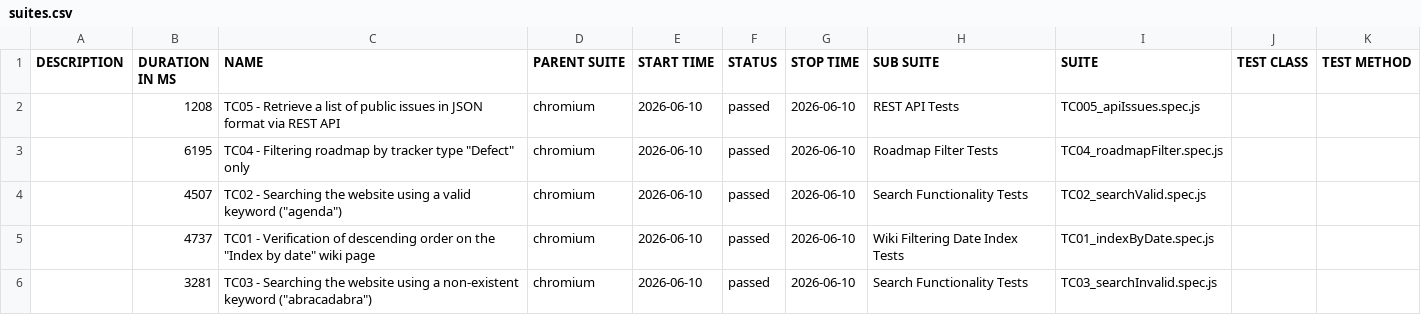
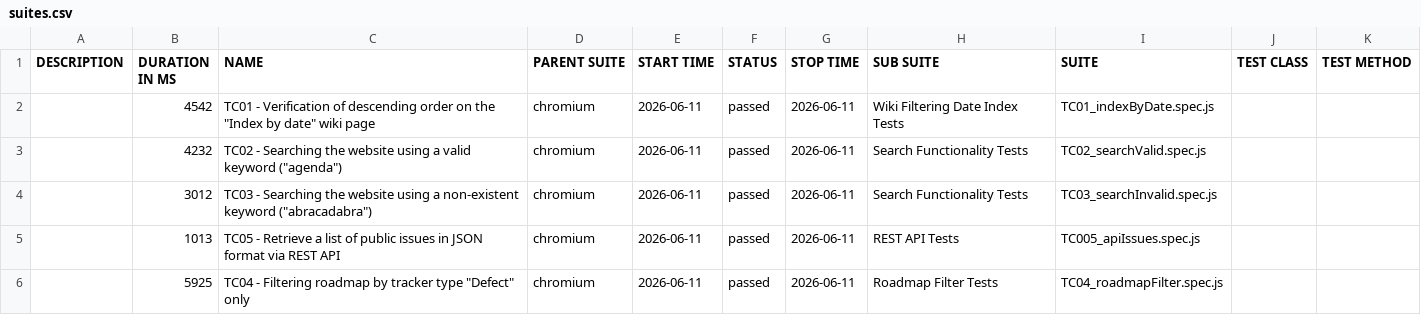
Before and after one commit to VoloshynVolodymyr/redmine-playwright-tests, a CSV file: data/suites.csv, drawn as a sheet.

```diff
--- a/data/suites.csv
+++ b/data/suites.csv
@@ -1,6 +1,6 @@
 "DESCRIPTION","DURATION IN MS","NAME","PARENT SUITE","START TIME","STATUS","STOP TIME","SUB SUITE","SUITE","TEST CLASS","TEST METHOD"
-"","1208","TC05 - Retrieve a list of public issues in JSON format via REST API","chromium","2026-06-10","passed","2026-06-10","REST API Tests","TC005_apiIssues.spec.js","",""
-"","6195","TC04 - Filtering roadmap by tracker type ""Defect"" only","chromium","2026-06-10","passed","2026-06-10","Roadmap Filter Tests","TC04_roadmapFilter.spec.js","",""
-"","4507","TC02 - Searching the website using a valid keyword (""agenda"")","chromium","2026-06-10","passed","2026-06-10","Search Functionality Tests","TC02_searchValid.spec.js","",""
-"","4737","TC01 - Verification of descending order on the ""Index by date"" wiki page","chromium","2026-06-10","passed","2026-06-10","Wiki Filtering Date Index Tests","TC01_indexByDate.spec.js","",""
-"","3281","TC03 - Searching the website using a non-existent keyword (""abracadabra"")","chromium","2026-06-10","passed","2026-06-10","Search Functionality Tests","TC03_searchInvalid.spec.js","",""
+"","4542","TC01 - Verification of descending order on the ""Index by date"" wiki page","chromium","2026-06-11","passed","2026-06-11","Wiki Filtering Date Index Tests","TC01_indexByDate.spec.js","",""
+"","4232","TC02 - Searching the website using a valid keyword (""agenda"")","chromium","2026-06-11","passed","2026-06-11","Search Functionality Tests","TC02_searchValid.spec.js","",""
+"","3012","TC03 - Searching the website using a non-existent keyword (""abracadabra"")","chromium","2026-06-11","passed","2026-06-11","Search Functionality Tests","TC03_searchInvalid.spec.js","",""
+"","1013","TC05 - Retrieve a list of public issues in JSON format via REST API","chromium","2026-06-11","passed","2026-06-11","REST API Tests","TC005_apiIssues.spec.js","",""
+"","5925","TC04 - Filtering roadmap by tracker type ""Defect"" only","chromium","2026-06-11","passed","2026-06-11","Roadmap Filter Tests","TC04_roadmapFilter.spec.js","",""
```
Also changed, not shown: 23 other files.
